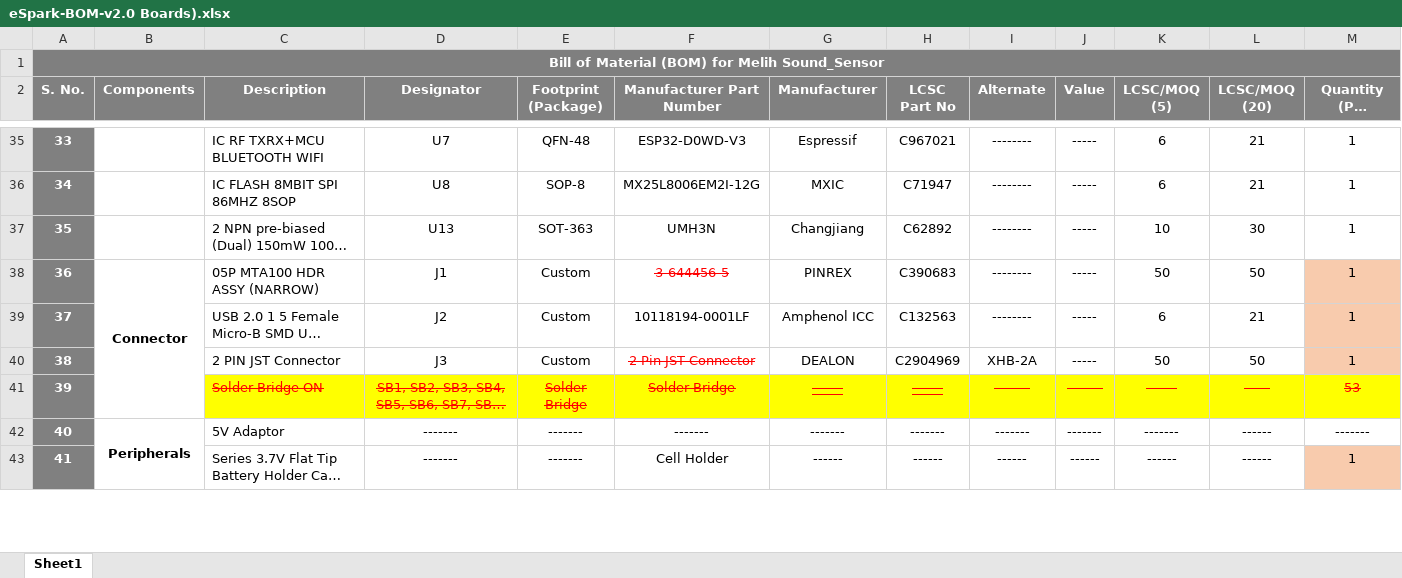
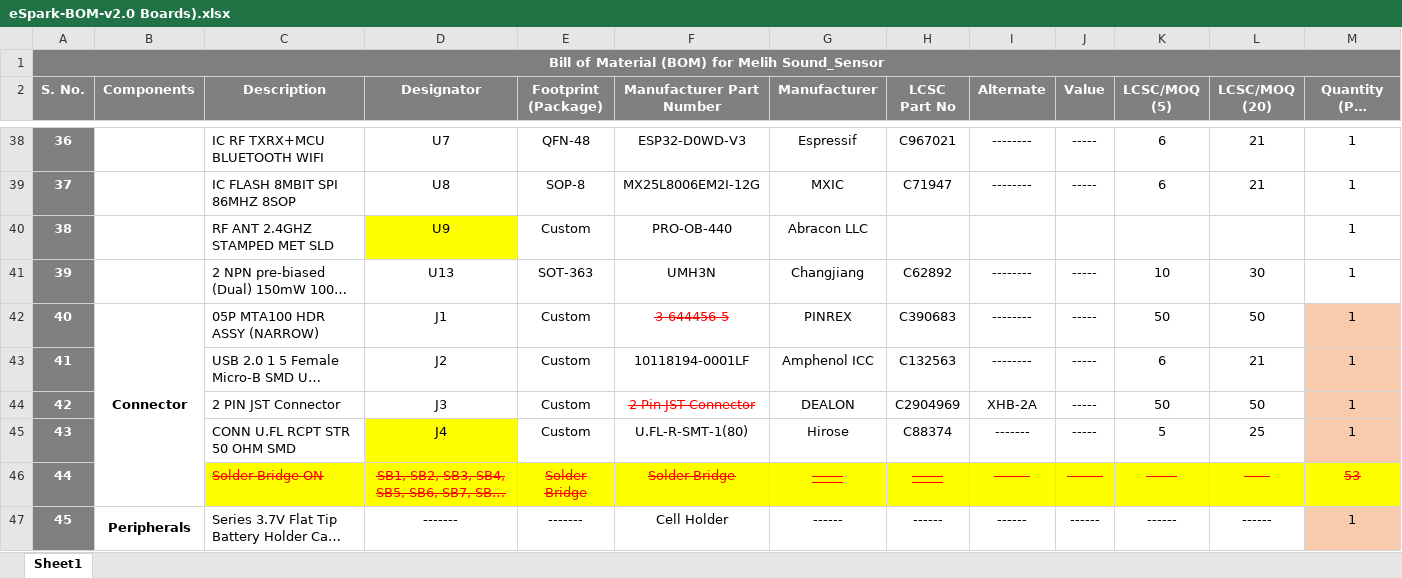
Before and after one commit to eSpark-Consulting-Group/melih-soundsensor, an Excel workbook: Deliverables/BOM/eSpark-BOM-v2.0 Boards).xlsx, sheet Sheet1, drawn as a sheet; only a part is shown, gaps mark what is left out; long unchanged cells end in …; values as stored, in another font and other column widths than the file's, no borders; conditional formats not drawn; removed rows and columns are numbered as before the commit, all else as after; rows hold the shown columns only; the diff covers the shown part only; the diff names each change by its address in the sheet, - before the commit and + after, or states it on an @@ line.

```diff
--- a/Deliverables/BOM/eSpark-BOM-v2.0 Boards).xlsx (sheet Sheet1)
+++ b/Deliverables/BOM/eSpark-BOM-v2.0 Boards).xlsx (sheet Sheet1)
@@ column A (S. No.) renumbered between rows 18 and 48 @@
+row 40: 38 |  | RF ANT 2.4GHZ STAMPED MET SLD | U9 | Custom | PRO-OB-440 | Abracon LLC |  |  |  |  |  | 1
+row 45: 43 |  | CONN U.FL RCPT STR 50 OHM SMD | J4 | Custom | U.FL-R-SMT-1(80) | Hirose | C88374 | ------- | ----- | 5 | 25 | 1
-row 42: 40 | Peripherals | 5V Adaptor | ------- | ------- | ------- | ------- | ------- | ------- | ------- | ------- | ------ | -------
-B47 (Components): (empty)
+B47 (Components): Peripherals
+B47:B48 merged
```
Also changed, not shown: 6 added rows, 3 removed rows, 8 edited cells and cell formats elsewhere in this sheet, formulas that keep their value, 2 other files.
